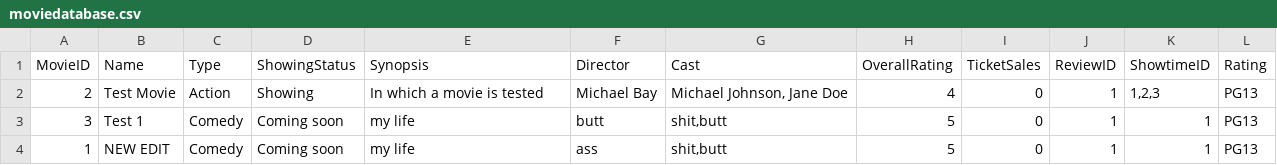
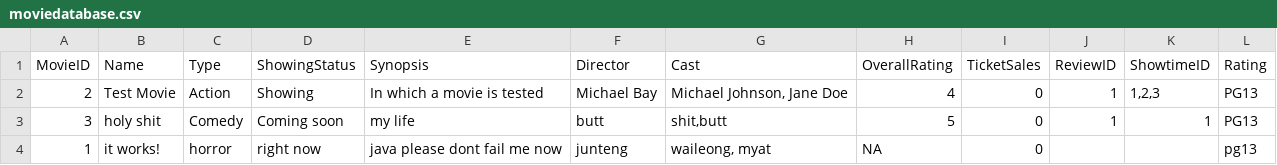
Before and after one commit to ladynsnoopy/OODP-Assignment-2, a CSV file: MOBLIMA/src/cinema/resources/moviedatabase.csv, drawn as a sheet.

```diff
--- a/MOBLIMA/src/cinema/resources/moviedatabase.csv
+++ b/MOBLIMA/src/cinema/resources/moviedatabase.csv
@@ -2,3 +2,3 @@ MovieID,Name,Type,ShowingStatus,Synopsis,Director,Cast,OverallRating,TicketSales
 2,Test Movie,Action,Showing,In which a movie is tested,Michael Bay,"Michael Johnson, Jane Doe",4,0,1,"1,2,3",PG13
-3,Test 1,Comedy,Coming soon,my life,butt,"shit,butt",5,0,1,1,PG13
-1,NEW EDIT,Comedy,Coming soon,my life,ass,"shit,butt",5,0,1,1,PG13
+3,holy shit,Comedy,Coming soon,my life,butt,"shit,butt",5,0,1,1,PG13
+1,it works!,horror,right now,java please dont fail me now,junteng,"waileong, myat",NA,0,,,pg13
```
Also changed, not shown: 2 other files.
